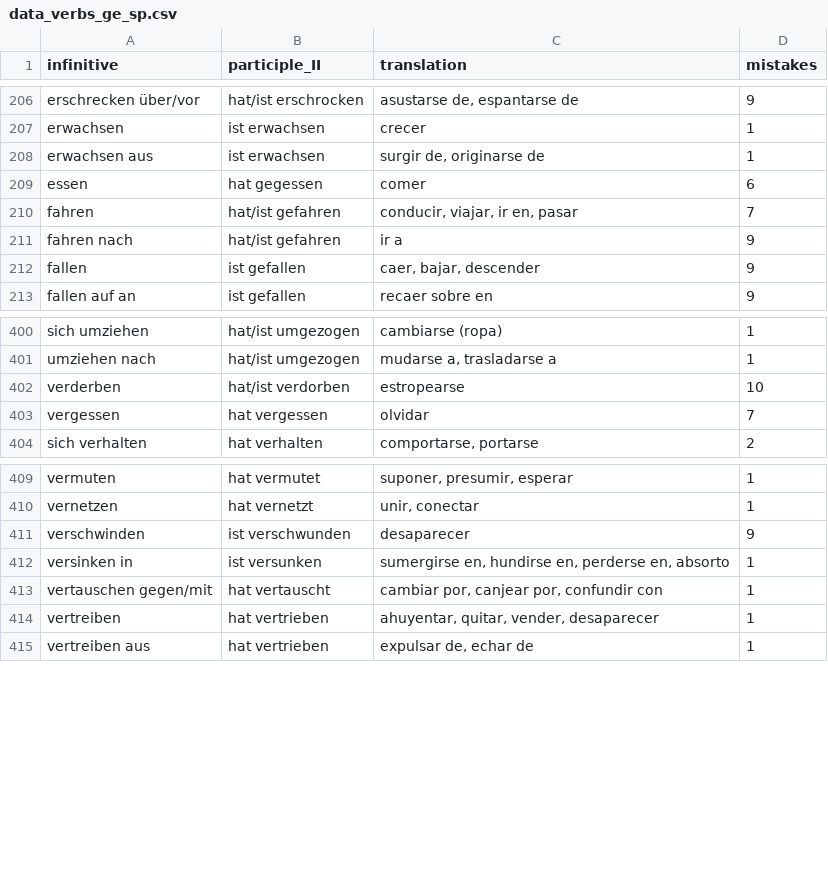
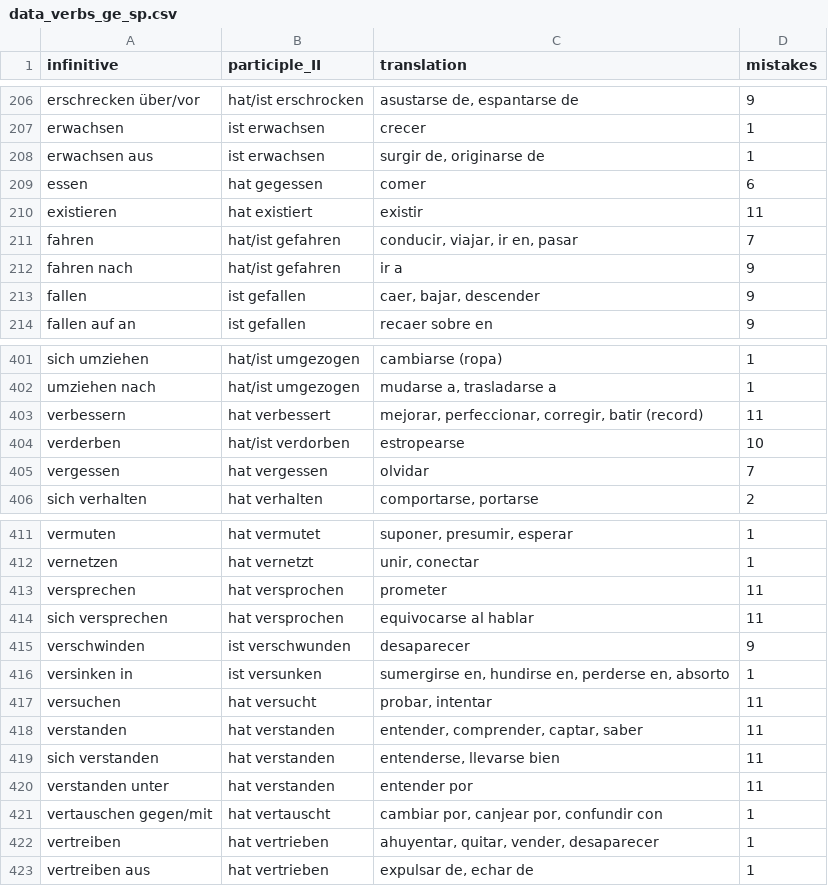
Before and after one commit to kaluzap/words, a CSV file: data/data_verbs_ge_sp.csv, drawn as a sheet; only a part is shown, gaps mark what is left out; the diff names each change by its address in the sheet, - before the commit and + after, or states it on an @@ line.

```diff
--- a/data/data_verbs_ge_sp.csv
+++ b/data/data_verbs_ge_sp.csv
+row 210: existieren | hat existiert | existir | 11
+row 403: verbessern | hat verbessert | mejorar, perfeccionar, corregir, batir (record) | 11
+row 413: versprechen | hat versprochen | prometer | 11
+row 414: sich versprechen | hat versprochen | equivocarse al hablar | 11
+row 417: versuchen | hat versucht | probar, intentar | 11
+row 418: verstanden | hat verstanden | entender, comprender, captar, saber | 11
+row 419: sich verstanden | hat verstanden | entenderse, llevarse bien | 11
+row 420: verstanden unter | hat verstanden | entender por | 11
```
Also changed, not shown: data/data_nouns_ge_sp.csv.
